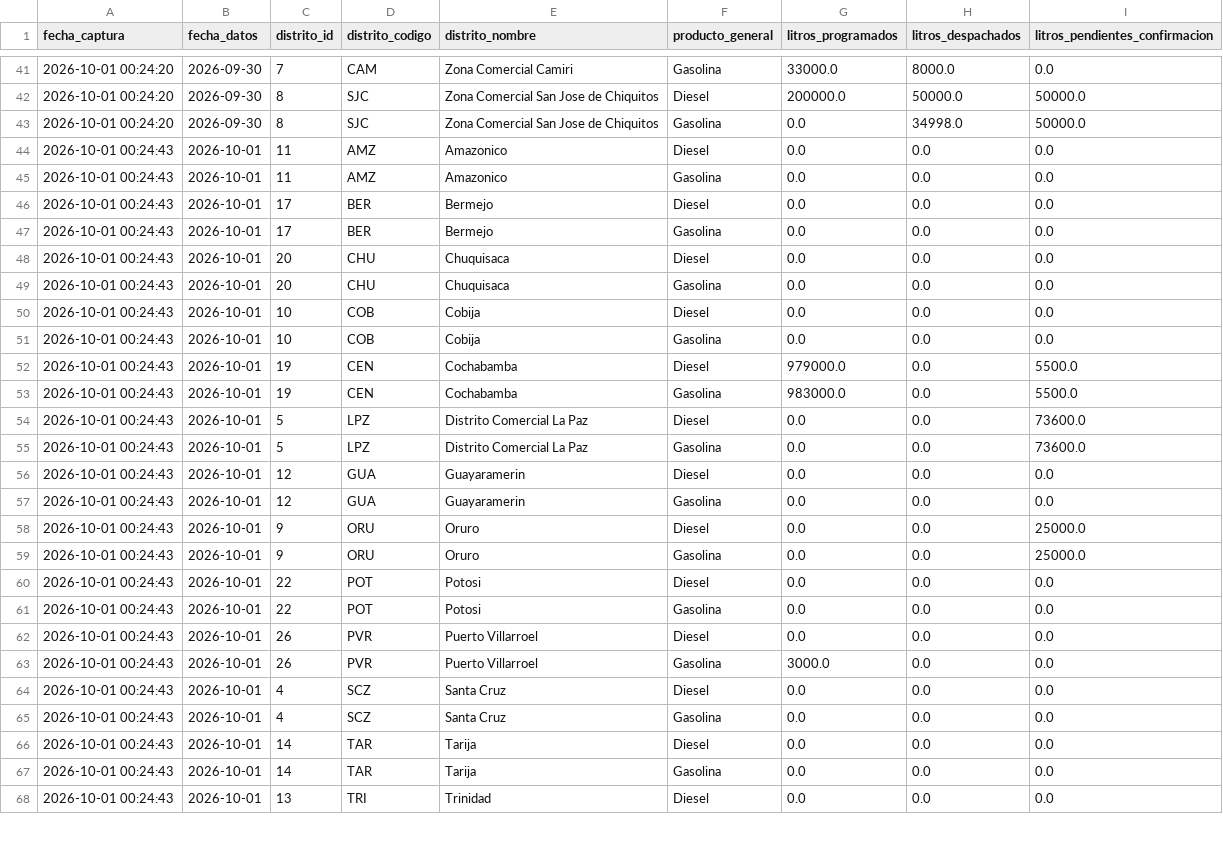
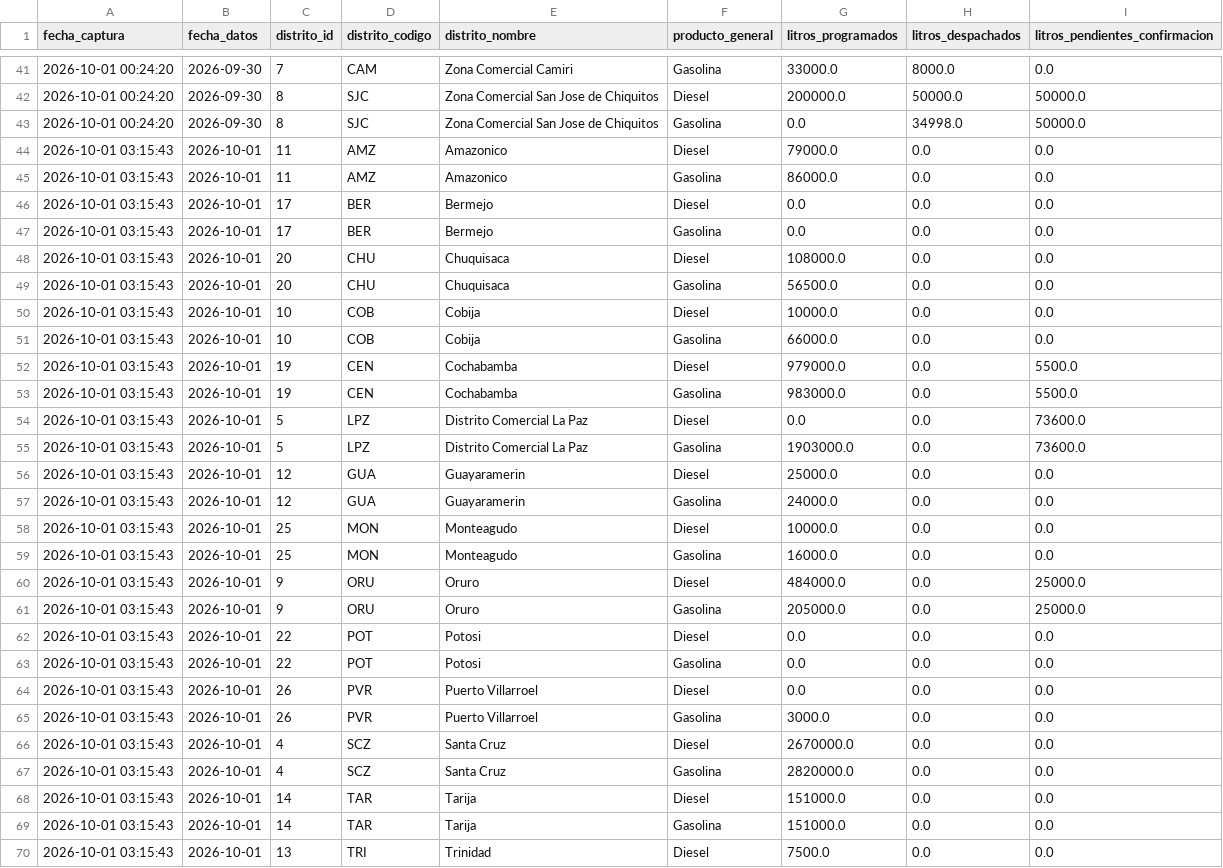
Before and after one commit to sociedatos/bo-combustible, a CSV file: data_ypfb/resumen/202639.csv, drawn as a sheet; only a part is shown, gaps mark what is left out; the diff covers the shown part only.

```diff
--- a/data_ypfb/resumen/202639.csv
+++ b/data_ypfb/resumen/202639.csv
@@ -43,26 +43,28 @@ fecha_captura,fecha_datos,distrito_id,distrito_codigo,distrito_nombre,producto_g
 2026-10-01 00:24:20,2026-09-30,8,SJC,Zona Comercial San Jose de Chiquitos,Gasolina,0.0,34998.0,50000.0
-2026-10-01 00:24:43,2026-10-01,11,AMZ,Amazonico,Diesel,0.0,0.0,0.0
-2026-10-01 00:24:43,2026-10-01,11,AMZ,Amazonico,Gasolina,0.0,0.0,0.0
-2026-10-01 00:24:43,2026-10-01,17,BER,Bermejo,Diesel,0.0,0.0,0.0
-2026-10-01 00:24:43,2026-10-01,17,BER,Bermejo,Gasolina,0.0,0.0,0.0
-2026-10-01 00:24:43,2026-10-01,20,CHU,Chuquisaca,Diesel,0.0,0.0,0.0
-2026-10-01 00:24:43,2026-10-01,20,CHU,Chuquisaca,Gasolina,0.0,0.0,0.0
-2026-10-01 00:24:43,2026-10-01,10,COB,Cobija,Diesel,0.0,0.0,0.0
-2026-10-01 00:24:43,2026-10-01,10,COB,Cobija,Gasolina,0.0,0.0,0.0
-2026-10-01 00:24:43,2026-10-01,19,CEN,Cochabamba,Diesel,979000.0,0.0,5500.0
-2026-10-01 00:24:43,2026-10-01,19,CEN,Cochabamba,Gasolina,983000.0,0.0,5500.0
-2026-10-01 00:24:43,2026-10-01,5,LPZ,Distrito Comercial La Paz,Diesel,0.0,0.0,73600.0
-2026-10-01 00:24:43,2026-10-01,5,LPZ,Distrito Comercial La Paz,Gasolina,0.0,0.0,73600.0
-2026-10-01 00:24:43,2026-10-01,12,GUA,Guayaramerin,Diesel,0.0,0.0,0.0
-2026-10-01 00:24:43,2026-10-01,12,GUA,Guayaramerin,Gasolina,0.0,0.0,0.0
-2026-10-01 00:24:43,2026-10-01,9,ORU,Oruro,Diesel,0.0,0.0,25000.0
-2026-10-01 00:24:43,2026-10-01,9,ORU,Oruro,Gasolina,0.0,0.0,25000.0
-2026-10-01 00:24:43,2026-10-01,22,POT,Potosi,Diesel,0.0,0.0,0.0
-2026-10-01 00:24:43,2026-10-01,22,POT,Potosi,Gasolina,0.0,0.0,0.0
-2026-10-01 00:24:43,2026-10-01,26,PVR,Puerto Villarroel,Diesel,0.0,0.0,0.0
-2026-10-01 00:24:43,2026-10-01,26,PVR,Puerto Villarroel,Gasolina,3000.0,0.0,0.0
-2026-10-01 00:24:43,2026-10-01,4,SCZ,Santa Cruz,Diesel,0.0,0.0,0.0
-2026-10-01 00:24:43,2026-10-01,4,SCZ,Santa Cruz,Gasolina,0.0,0.0,0.0
-2026-10-01 00:24:43,2026-10-01,14,TAR,Tarija,Diesel,0.0,0.0,0.0
-2026-10-01 00:24:43,2026-10-01,14,TAR,Tarija,Gasolina,0.0,0.0,0.0
-2026-10-01 00:24:43,2026-10-01,13,TRI,Trinidad,Diesel,0.0,0.0,0.0
+2026-10-01 03:15:43,2026-10-01,11,AMZ,Amazonico,Diesel,79000.0,0.0,0.0
+2026-10-01 03:15:43,2026-10-01,11,AMZ,Amazonico,Gasolina,86000.0,0.0,0.0
+2026-10-01 03:15:43,2026-10-01,17,BER,Bermejo,Diesel,0.0,0.0,0.0
+2026-10-01 03:15:43,2026-10-01,17,BER,Bermejo,Gasolina,0.0,0.0,0.0
+2026-10-01 03:15:43,2026-10-01,20,CHU,Chuquisaca,Diesel,108000.0,0.0,0.0
+2026-10-01 03:15:43,2026-10-01,20,CHU,Chuquisaca,Gasolina,56500.0,0.0,0.0
+2026-10-01 03:15:43,2026-10-01,10,COB,Cobija,Diesel,10000.0,0.0,0.0
+2026-10-01 03:15:43,2026-10-01,10,COB,Cobija,Gasolina,66000.0,0.0,0.0
+2026-10-01 03:15:43,2026-10-01,19,CEN,Cochabamba,Diesel,979000.0,0.0,5500.0
+2026-10-01 03:15:43,2026-10-01,19,CEN,Cochabamba,Gasolina,983000.0,0.0,5500.0
+2026-10-01 03:15:43,2026-10-01,5,LPZ,Distrito Comercial La Paz,Diesel,0.0,0.0,73600.0
+2026-10-01 03:15:43,2026-10-01,5,LPZ,Distrito Comercial La Paz,Gasolina,1903000.0,0.0,73600.0
+2026-10-01 03:15:43,2026-10-01,12,GUA,Guayaramerin,Diesel,25000.0,0.0,0.0
+2026-10-01 03:15:43,2026-10-01,12,GUA,Guayaramerin,Gasolina,24000.0,0.0,0.0
+2026-10-01 03:15:43,2026-10-01,25,MON,Monteagudo,Diesel,10000.0,0.0,0.0
+2026-10-01 03:15:43,2026-10-01,25,MON,Monteagudo,Gasolina,16000.0,0.0,0.0
+2026-10-01 03:15:43,2026-10-01,9,ORU,Oruro,Diesel,484000.0,0.0,25000.0
+2026-10-01 03:15:43,2026-10-01,9,ORU,Oruro,Gasolina,205000.0,0.0,25000.0
+2026-10-01 03:15:43,2026-10-01,22,POT,Potosi,Diesel,0.0,0.0,0.0
+2026-10-01 03:15:43,2026-10-01,22,POT,Potosi,Gasolina,0.0,0.0,0.0
+2026-10-01 03:15:43,2026-10-01,26,PVR,Puerto Villarroel,Diesel,0.0,0.0,0.0
+2026-10-01 03:15:43,2026-10-01,26,PVR,Puerto Villarroel,Gasolina,3000.0,0.0,0.0
+2026-10-01 03:15:43,2026-10-01,4,SCZ,Santa Cruz,Diesel,2670000.0,0.0,0.0
+2026-10-01 03:15:43,2026-10-01,4,SCZ,Santa Cruz,Gasolina,2820000.0,0.0,0.0
+2026-10-01 03:15:43,2026-10-01,14,TAR,Tarija,Diesel,151000.0,0.0,0.0
+2026-10-01 03:15:43,2026-10-01,14,TAR,Tarija,Gasolina,151000.0,0.0,0.0
+2026-10-01 03:15:43,2026-10-01,13,TRI,Trinidad,Diesel,7500.0,0.0,0.0
```
Also changed, not shown: 20 edited cells elsewhere in this file, 3 other files.
